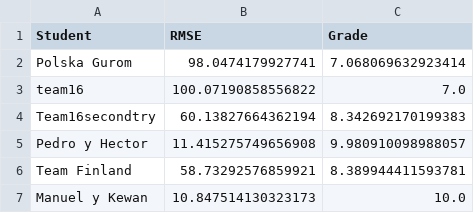
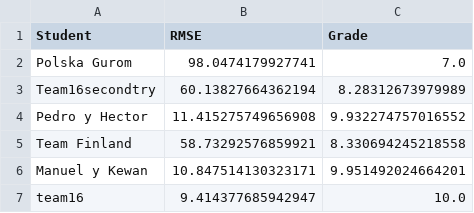
Before and after one commit to vignoni/mec-prac5, a CSV file: results.csv, drawn as a sheet.

Commit message:
New result: team16

```diff
--- a/results.csv
+++ b/results.csv
@@ -1,7 +1,7 @@
 Student,RMSE,Grade
-Polska Gurom,98.0474179927741,7.068069632923414
-team16,100.07190858556822,7.0
-Team16secondtry,60.13827664362194,8.342692170199383
-Pedro y Hector,11.415275749656908,9.980910098988057
-Team Finland,58.73292576859921,8.389944411593781
-Manuel y Kewan,10.847514130323173,10.0
+Polska Gurom,98.0474179927741,7.0
+Team16secondtry,60.13827664362194,8.28312673979989
+Pedro y Hector,11.415275749656908,9.932274757016552
+Team Finland,58.73292576859921,8.330694245218558
+Manuel y Kewan,10.847514130323171,9.951492024664201
+team16,9.414377685942947,10.0
```
Also changed, not shown: 1 other file.
